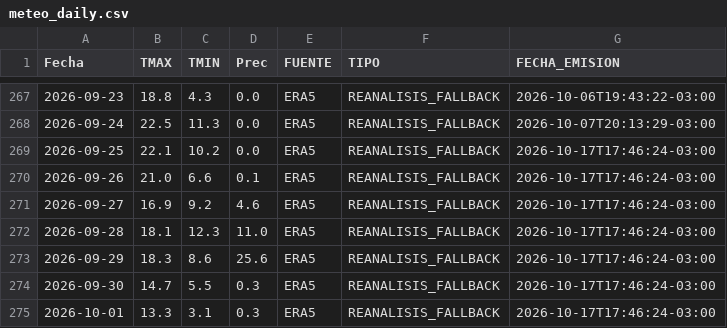
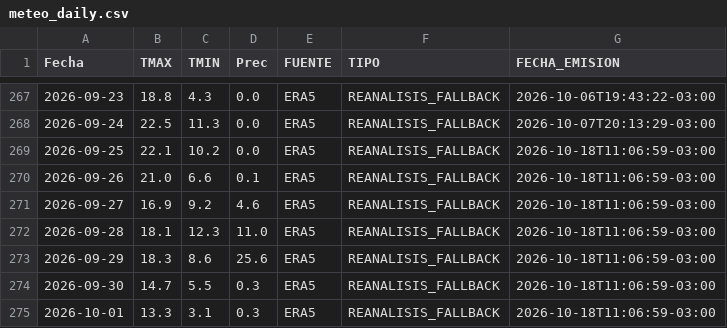
Before and after one commit to PREDWEEM/LOLIUM_AZUL2026, a CSV file: meteo_daily.csv, drawn as a sheet; only a part is shown, gaps mark what is left out.

```diff
--- a/meteo_daily.csv
+++ b/meteo_daily.csv
@@ -268,8 +268,8 @@ Fecha,TMAX,TMIN,Prec,FUENTE,TIPO,FECHA_EMISION
 2026-09-24,22.5,11.3,0.0,ERA5,REANALISIS_FALLBACK,2026-10-07T20:13:29-03:00
-2026-09-25,22.1,10.2,0.0,ERA5,REANALISIS_FALLBACK,2026-10-17T17:46:24-03:00
-2026-09-26,21.0,6.6,0.1,ERA5,REANALISIS_FALLBACK,2026-10-17T17:46:24-03:00
-2026-09-27,16.9,9.2,4.6,ERA5,REANALISIS_FALLBACK,2026-10-17T17:46:24-03:00
-2026-09-28,18.1,12.3,11.0,ERA5,REANALISIS_FALLBACK,2026-10-17T17:46:24-03:00
-2026-09-29,18.3,8.6,25.6,ERA5,REANALISIS_FALLBACK,2026-10-17T17:46:24-03:00
-2026-09-30,14.7,5.5,0.3,ERA5,REANALISIS_FALLBACK,2026-10-17T17:46:24-03:00
-2026-10-01,13.3,3.1,0.3,ERA5,REANALISIS_FALLBACK,2026-10-17T17:46:24-03:00
+2026-09-25,22.1,10.2,0.0,ERA5,REANALISIS_FALLBACK,2026-10-18T11:06:59-03:00
+2026-09-26,21.0,6.6,0.1,ERA5,REANALISIS_FALLBACK,2026-10-18T11:06:59-03:00
+2026-09-27,16.9,9.2,4.6,ERA5,REANALISIS_FALLBACK,2026-10-18T11:06:59-03:00
+2026-09-28,18.1,12.3,11.0,ERA5,REANALISIS_FALLBACK,2026-10-18T11:06:59-03:00
+2026-09-29,18.3,8.6,25.6,ERA5,REANALISIS_FALLBACK,2026-10-18T11:06:59-03:00
+2026-09-30,14.7,5.5,0.3,ERA5,REANALISIS_FALLBACK,2026-10-18T11:06:59-03:00
+2026-10-01,13.3,3.1,0.3,ERA5,REANALISIS_FALLBACK,2026-10-18T11:06:59-03:00
```
